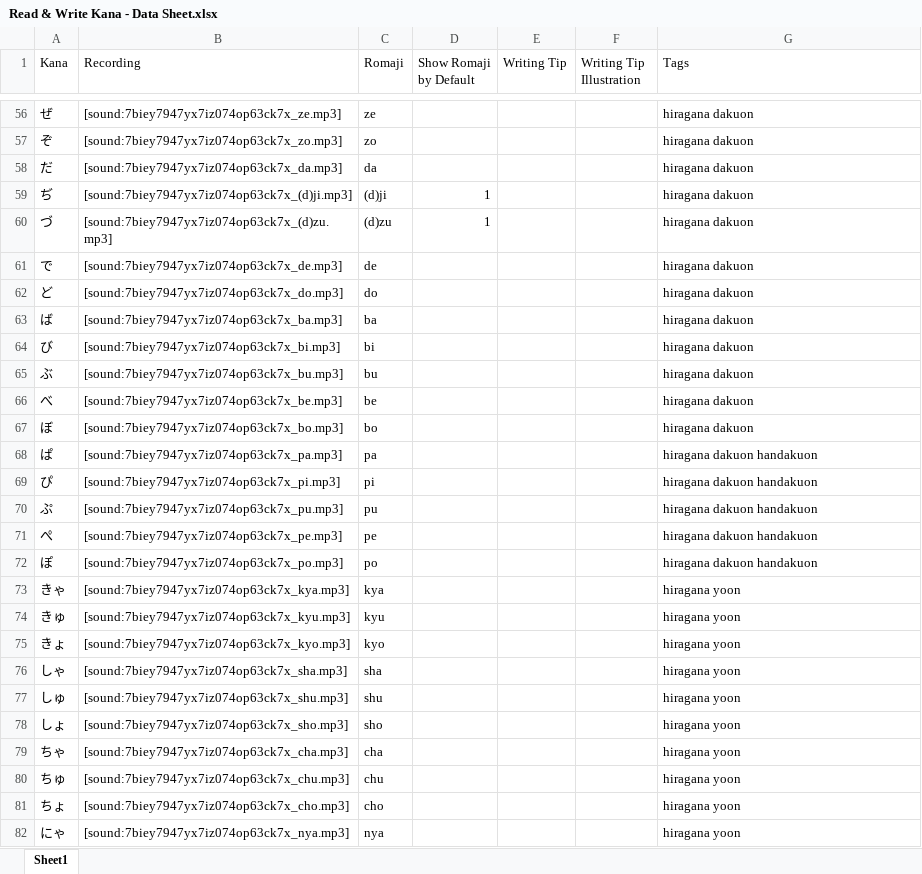
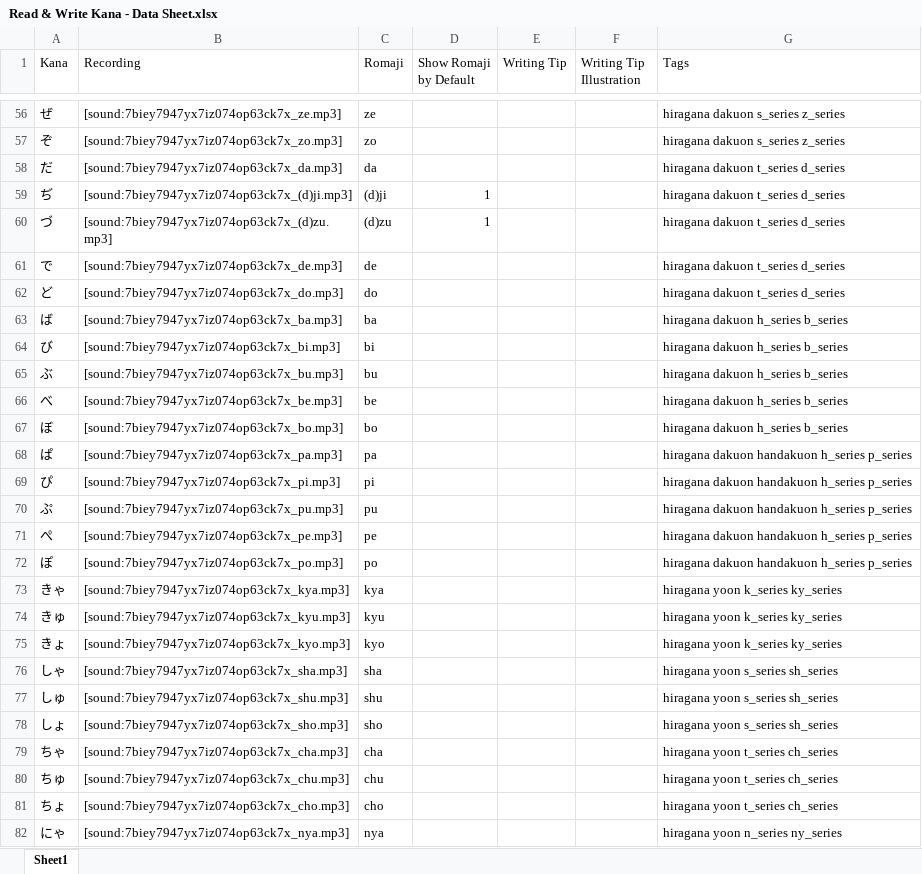
Before and after one commit to jasonsparc/some-anki-decks, an Excel workbook: read-and-write-kana/Note Types/Read & Write Kana/Read & Write Kana - Data Sheet.xlsx, sheet Sheet1, drawn as a sheet; only a part is shown, gaps mark what is left out; values as stored, in another font and other column widths than the file's, no borders; the diff covers the shown part only; the diff names each change by its address in the sheet, - before the commit and + after, or states it on an @@ line.

Commit message:
Tagged with the appropriate syllabary series

```diff
--- a/read-and-write-kana/Note Types/Read & Write Kana/Read & Write Kana - Data Sheet.xlsx (sheet Sheet1)
+++ b/read-and-write-kana/Note Types/Read & Write Kana/Read & Write Kana - Data Sheet.xlsx (sheet Sheet1)
-G56:G57 (Tags): hiragana dakuon
+G56:G57 (Tags): hiragana dakuon s_series z_series
-G58:G62 (Tags): hiragana dakuon
+G58:G62 (Tags): hiragana dakuon t_series d_series
-G63:G67 (Tags): hiragana dakuon
+G63:G67 (Tags): hiragana dakuon h_series b_series
-G68:G72 (Tags): hiragana dakuon handakuon
+G68:G72 (Tags): hiragana dakuon handakuon h_series p_series
-G73:G75 (Tags): hiragana yoon
+G73:G75 (Tags): hiragana yoon k_series ky_series
-G76:G78 (Tags): hiragana yoon
+G76:G78 (Tags): hiragana yoon s_series sh_series
-G79:G81 (Tags): hiragana yoon
+G79:G81 (Tags): hiragana yoon t_series ch_series
-G82 (Tags): hiragana yoon
+G82 (Tags): hiragana yoon n_series ny_series
```
Also changed, not shown: 187 edited cells elsewhere in this sheet, 2 other files.
